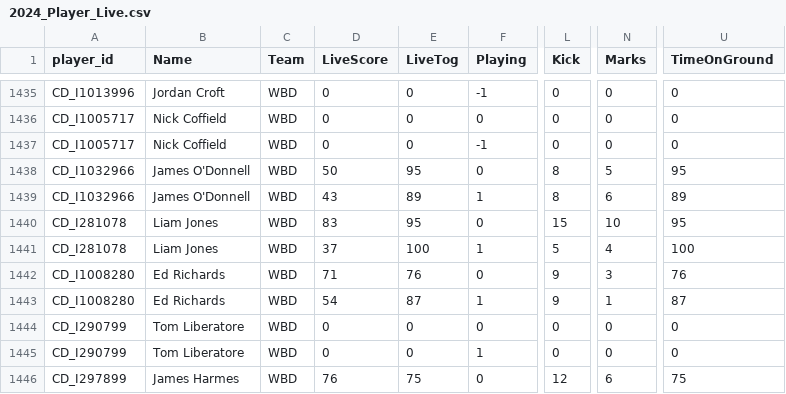
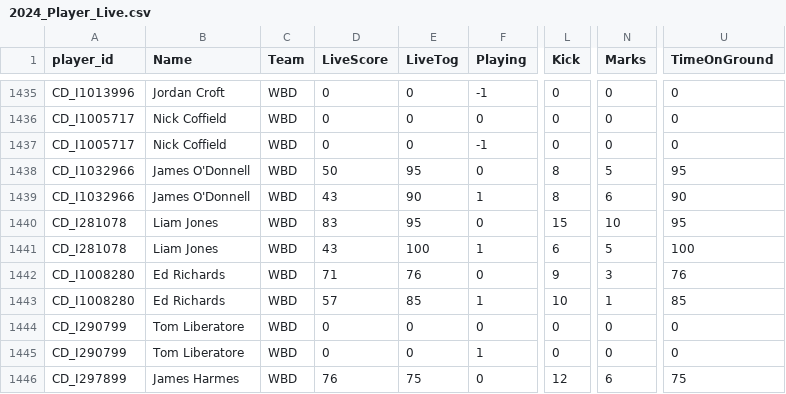
Before and after one commit to cigamsarierom/data-2024_RETLOB, a CSV file: 2024_Player_Live.csv, drawn as a sheet; only a part is shown, gaps mark what is left out; the diff covers the shown part only; the diff names each change by its address in the sheet, - before the commit and + after, or states it on an @@ line.

```diff
--- a/2024_Player_Live.csv
+++ b/2024_Player_Live.csv
-E1439 (LiveTog): 89
+E1439 (LiveTog): 90
-U1439 (TimeOnGround): 89
+U1439 (TimeOnGround): 90
-D1441 (LiveScore): 37
+D1441 (LiveScore): 43
-L1441 (Kick): 5
+L1441 (Kick): 6
-N1441 (Marks): 4
+N1441 (Marks): 5
-D1443 (LiveScore): 54
+D1443 (LiveScore): 57
-E1443 (LiveTog): 87
+E1443 (LiveTog): 85
-L1443 (Kick): 9
+L1443 (Kick): 10
-U1443 (TimeOnGround): 87
+U1443 (TimeOnGround): 85
```
Also changed, not shown: 157 edited cells elsewhere in this file.
